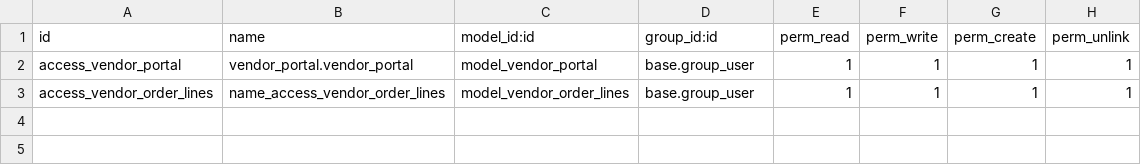
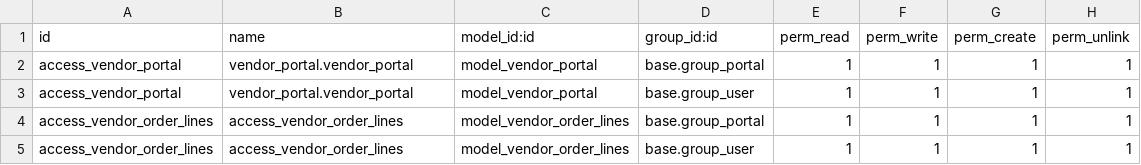
Before and after one commit to Shalom-Led/Ledpax, a CSV file: vendor_portal_management/security/ir.model.access.csv, drawn as a sheet.

Commit message:
[Add] Change in security file

```diff
--- a/vendor_portal_management/security/ir.model.access.csv
+++ b/vendor_portal_management/security/ir.model.access.csv
@@ -1,3 +1,5 @@
 id,name,model_id:id,group_id:id,perm_read,perm_write,perm_create,perm_unlink
+access_vendor_portal,vendor_portal.vendor_portal,model_vendor_portal,base.group_portal,1,1,1,1
 access_vendor_portal,vendor_portal.vendor_portal,model_vendor_portal,base.group_user,1,1,1,1
-access_vendor_order_lines,name_access_vendor_order_lines,model_vendor_order_lines,base.group_user,1,1,1,1
+access_vendor_order_lines,access_vendor_order_lines,model_vendor_order_lines,base.group_portal,1,1,1,1
+access_vendor_order_lines,access_vendor_order_lines,model_vendor_order_lines,base.group_user,1,1,1,1
```
